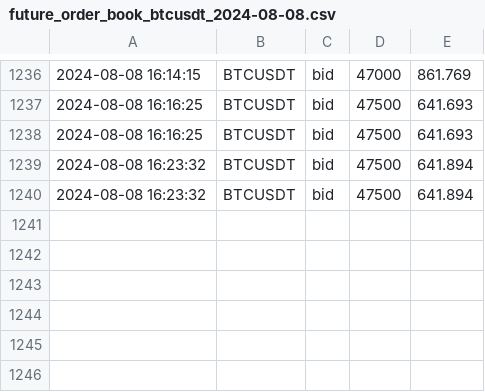
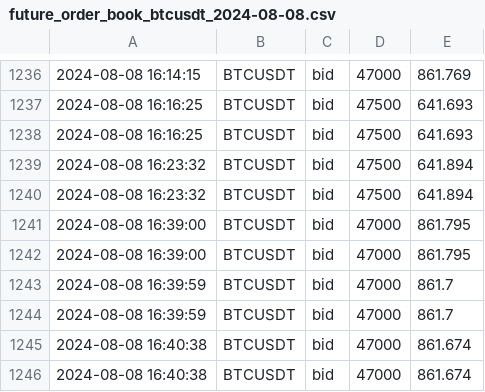
Before and after one commit to caotuanvu123/test_host, a CSV file: csv/futures/future_order_book_btcusdt_2024-08-08.csv, drawn as a sheet; only a part is shown, gaps mark what is left out; the diff names each change by its address in the sheet, - before the commit and + after, or states it on an @@ line.

```diff
--- a/csv/futures/future_order_book_btcusdt_2024-08-08.csv
+++ b/csv/futures/future_order_book_btcusdt_2024-08-08.csv
+row 1241: 2024-08-08 16:39:00 | BTCUSDT | bid | 47000 | 861.795
+row 1242: 2024-08-08 16:39:00 | BTCUSDT | bid | 47000 | 861.795
+row 1243: 2024-08-08 16:39:59 | BTCUSDT | bid | 47000 | 861.7
+row 1244: 2024-08-08 16:39:59 | BTCUSDT | bid | 47000 | 861.7
+row 1245: 2024-08-08 16:40:38 | BTCUSDT | bid | 47000 | 861.674
+row 1246: 2024-08-08 16:40:38 | BTCUSDT | bid | 47000 | 861.674
```
Also changed, not shown: csv/futures/future_order_book_ethusdt_2024-08-08.csv, csv/futures/future_order_book_solusdt_2024-08-08.csv.
